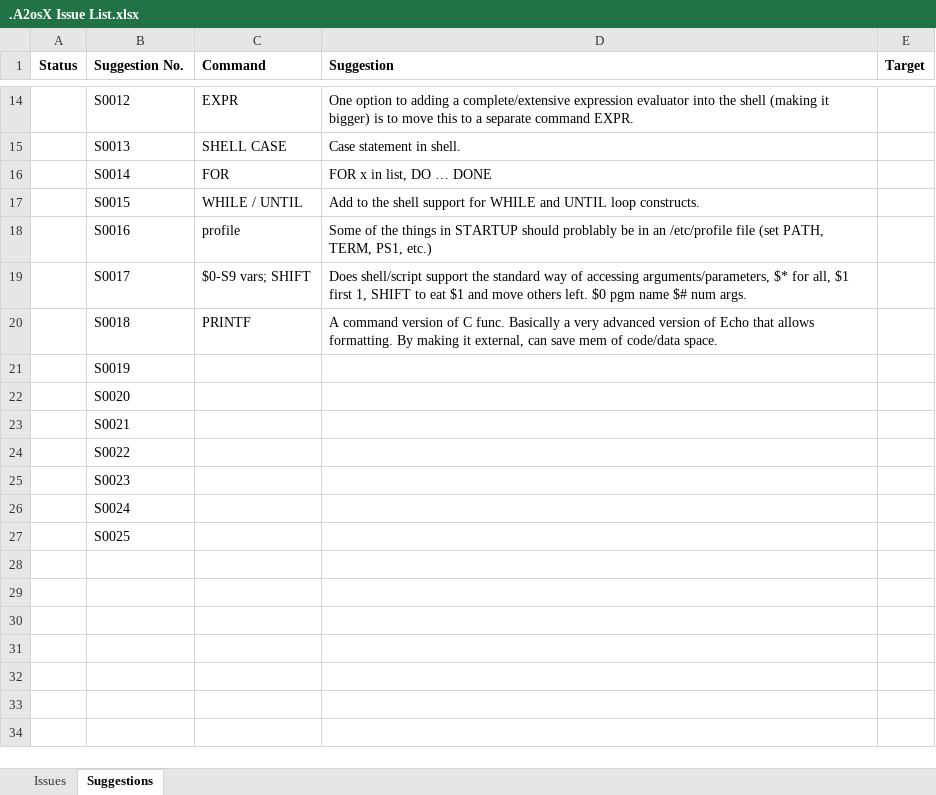
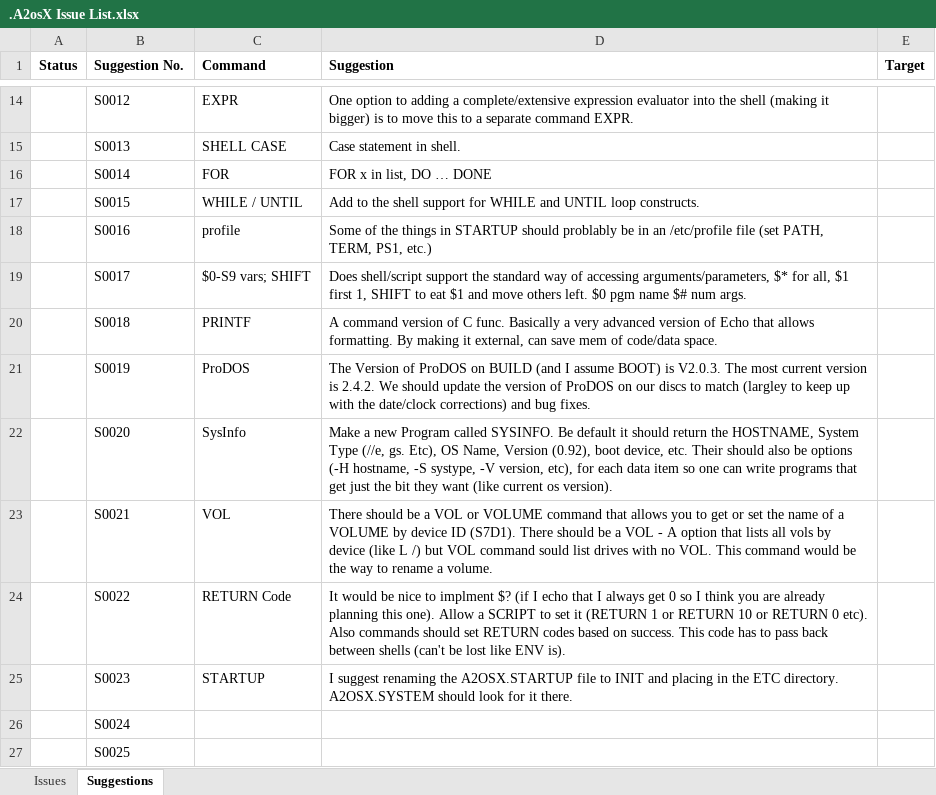
Before and after one commit to A2osX/A2osX, an Excel workbook: .A2osX Issue List.xlsx, sheet Suggestions, drawn as a sheet; only a part is shown, gaps mark what is left out; values as stored, in another font and other column widths than the file's, no borders; the diff names each change by its address in the sheet, - before the commit and + after, or states it on an @@ line.

```diff
--- a/.A2osX Issue List.xlsx (sheet Suggestions)
+++ b/.A2osX Issue List.xlsx (sheet Suggestions)
-C21 (Command): (empty)
+C21 (Command): ProDOS
-D21 (Suggestion): (empty)
+D21 (Suggestion): The Version of ProDOS on BUILD (and I assume BOOT) is V2.0.3. The most current version is 2.4.2. We should update the version of ProDOS on our discs to match (largley to keep up with the date/clock corrections) and bug fixes.
-C22 (Command): (empty)
+C22 (Command): SysInfo
-D22 (Suggestion): (empty)
+D22 (Suggestion): Make a new Program called SYSINFO. Be default it should return the HOSTNAME, System Type (//e, gs. Etc), OS Name, Version (0.92), boot device, etc. Their should also be options (-H hostname, -S systype, -V version, etc), for each data item so one can write programs that get just the bit they want (like current os version).
-C23 (Command): (empty)
+C23 (Command): VOL
-D23 (Suggestion): (empty)
+D23 (Suggestion): There should be a VOL or VOLUME command that allows you to get or set the name of a VOLUME by device ID (S7D1). There should be a VOL - A option that lists all vols by device (like L /) but VOL command sould list drives with no VOL. This command would be the way to rename a volume.
-C24 (Command): (empty)
+C24 (Command): RETURN Code
-D24 (Suggestion): (empty)
+D24 (Suggestion): It would be nice to implment $? (if I echo that I always get 0 so I think you are already planning this one). Allow a SCRIPT to set it (RETURN 1 or RETURN 10 or RETURN 0 etc). Also commands should set RETURN codes based on success. This code has to pass back between shells (can't be lost like ENV is).
-C25 (Command): (empty)
+C25 (Command): STARTUP
-D25 (Suggestion): (empty)
+D25 (Suggestion): I suggest renaming the A2OSX.STARTUP file to INIT and placing in the ETC directory. A2OSX.SYSTEM should look for it there.
```
Also changed, not shown: sheet Issues, hidden cells, 1 other file.
